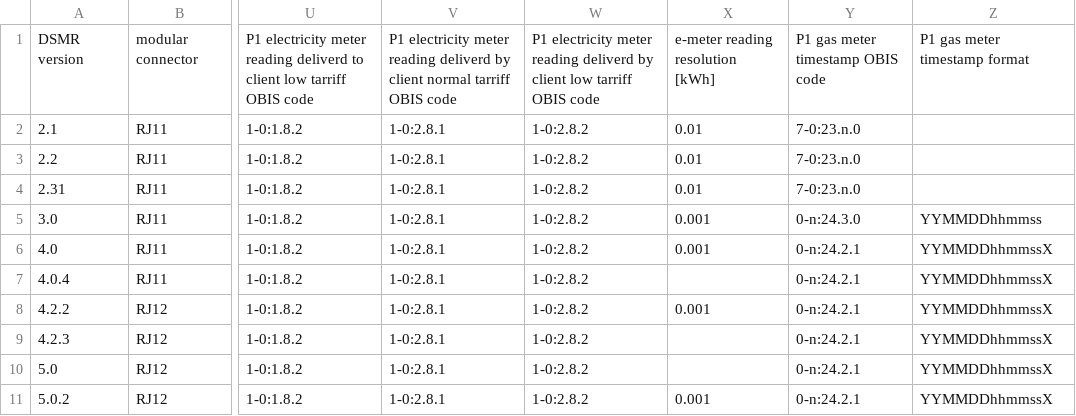
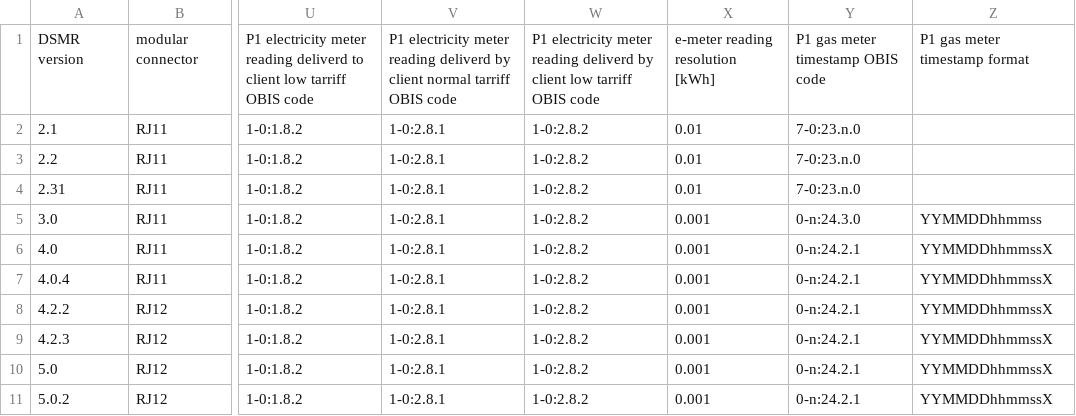
Before and after one commit to energietransitie/dsmr-info, a CSV file: dsmr-p1-specs.csv, drawn as a sheet; only a part is shown, gaps mark what is left out; the diff names each change by its address in the sheet, - before the commit and + after, or states it on an @@ line.

Commit message:
complete meter reading resolution

```diff
--- a/dsmr-p1-specs.csv
+++ b/dsmr-p1-specs.csv
-X7: (empty)
+X7: 0.001
-X9:X10: (empty)
+X9:X10: 0.001
```
